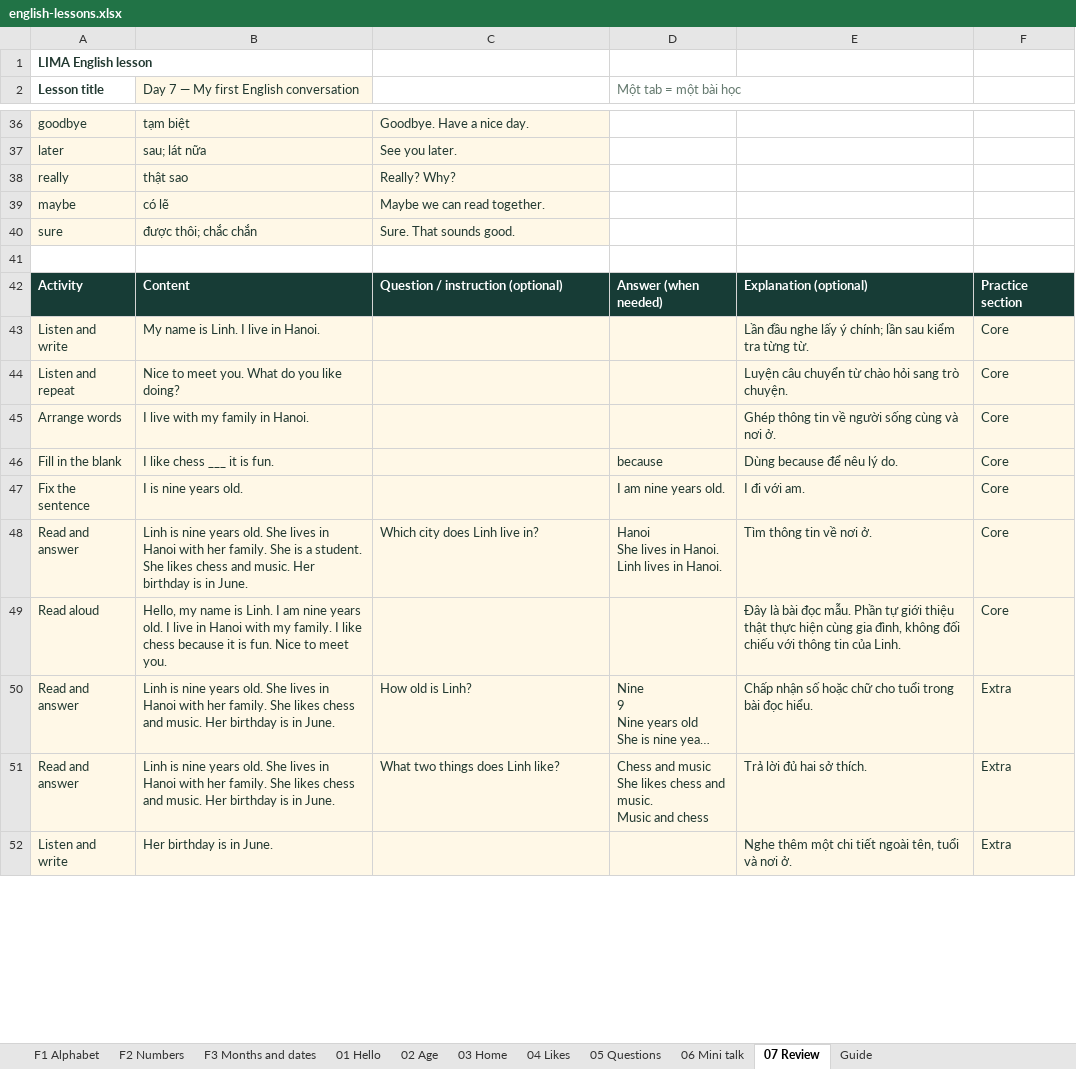
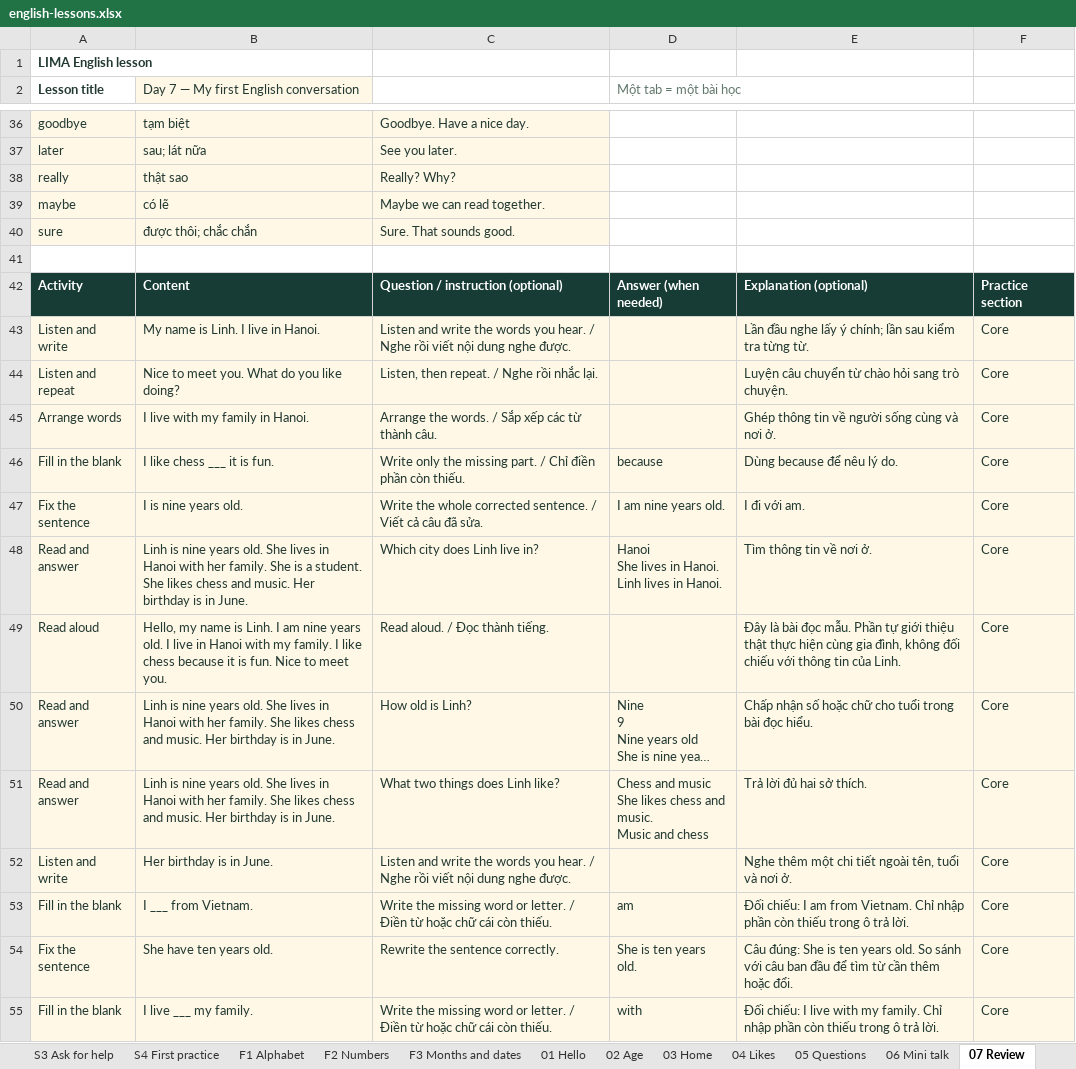
Before and after one commit to hoannguyen02/chess-analysis, an Excel workbook: public/templates/english-lessons.xlsx, sheet 07 Review, drawn as a sheet; only a part is shown, gaps mark what is left out; long unchanged cells end in …; values as stored, in another font and other column widths than the file's, no borders; the diff covers the shown part only; the diff names each change by its address in the sheet, - before the commit and + after, or states it on an @@ line.

```diff
--- a/public/templates/english-lessons.xlsx (sheet 07 Review)
+++ b/public/templates/english-lessons.xlsx (sheet 07 Review)
+sheet tab: S3 Ask for help
+sheet tab: S4 First practice
-C43: (empty)
+C43: Listen and write the words you hear. / Nghe rồi viết nội dung nghe được.
-C44: (empty)
+C44: Listen, then repeat. / Nghe rồi nhắc lại.
-C45: (empty)
+C45: Arrange the words. / Sắp xếp các từ thành câu.
-C46: (empty)
+C46: Write only the missing part. / Chỉ điền phần còn thiếu.
-C47: (empty)
+C47: Write the whole corrected sentence. / Viết cả câu đã sửa.
-C49: (empty)
+C49: Read aloud. / Đọc thành tiếng.
-F50:F52: Extra
+F50:F52: Core
-C52: (empty)
+C52: Listen and write the words you hear. / Nghe rồi viết nội dung nghe được.
+row 53: Fill in the blank | I ___ from Vietnam. | Write the missing word or letter. / Điền từ hoặc chữ cái còn thiếu. | am | Đối chiếu: I am from Vietnam. Chỉ nhập phần còn thiếu trong ô trả lời. | Core
+row 54: Fix the sentence | She have ten years old. | Rewrite the sentence correctly. | She is ten years old. | Câu đúng: She is ten years old. So sánh với câu ban đầu để tìm từ cần thêm hoặc đổi. | Core
+row 55: Fill in the blank | I live ___ my family. | Write the missing word or letter. / Điền từ hoặc chữ cái còn thiếu. | with | Đối chiếu: I live with my family. Chỉ nhập phần còn thiếu trong ô trả lời. | Core
```
Also changed, not shown: 31 added rows and 19 edited cells elsewhere in this sheet, sheet F2 Numbers, sheet F1 Alphabet, sheet 04 Likes, sheet 03 Home, sheet 06 Mini talk, sheet 01 Hello, 4 more sheets, other sheet tabs, 38 other files.
